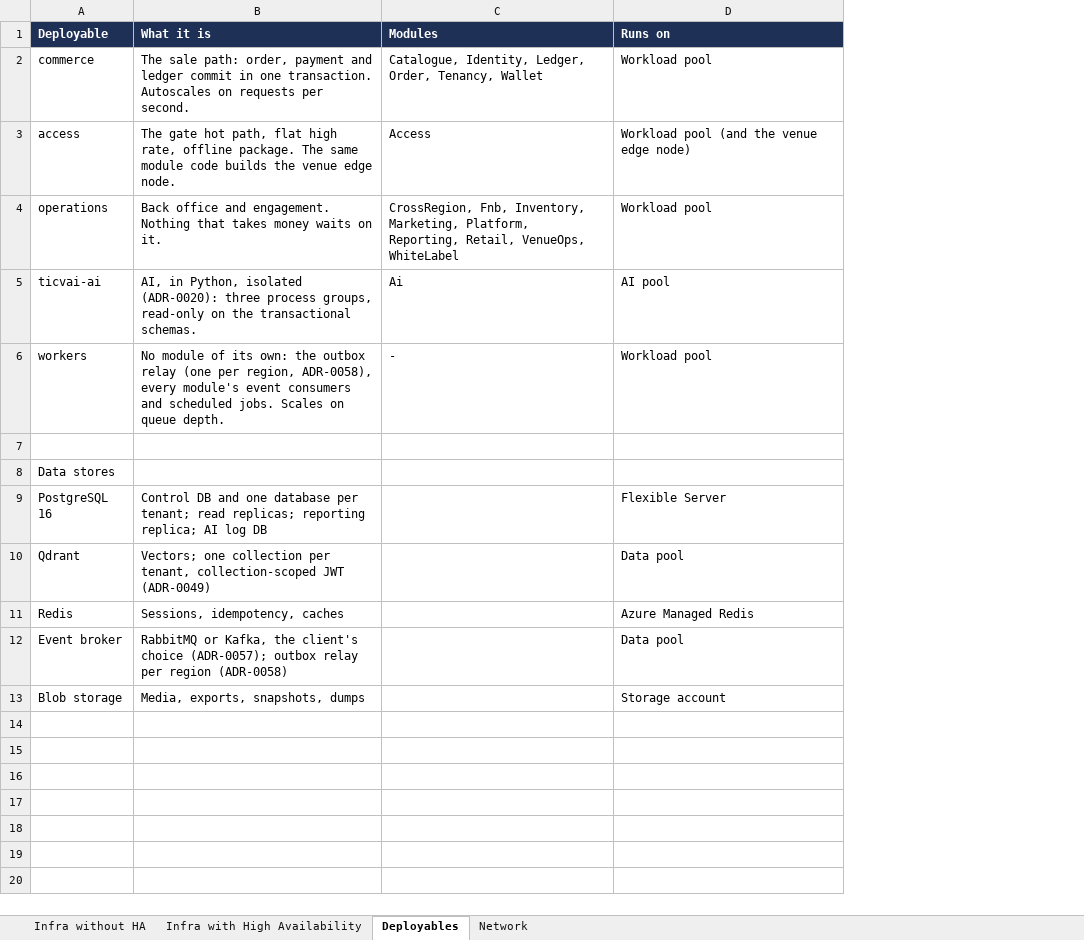
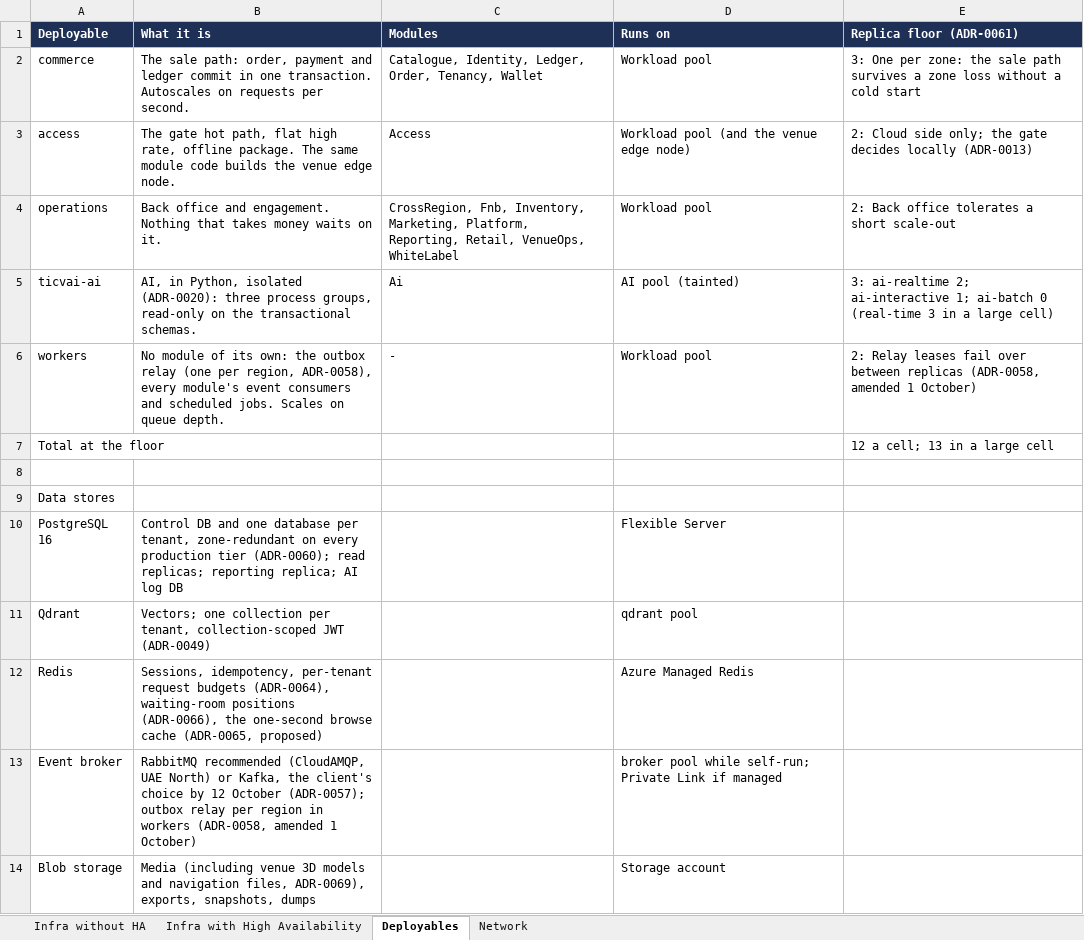
Before and after one commit to Diretide298/Solution_Architecture, an Excel workbook: ticvai/handoff/hld-lld/TICVAI - Azure Cloud Specs & Cost.xlsx, sheet Deployables, drawn as a sheet; values as stored, in another font and other column widths than the file's, no borders; addresses are those after the commit; the diff names each change by its address in the sheet, - before the commit and + after, or states it on an @@ line.

```diff
--- a/ticvai/handoff/hld-lld/TICVAI - Azure Cloud Specs & Cost.xlsx (sheet Deployables)
+++ b/ticvai/handoff/hld-lld/TICVAI - Azure Cloud Specs & Cost.xlsx (sheet Deployables)
+column E (Replica floor (ADR-0061)), rows 2-6: 3: One per zone: the sale path survives a zone loss without a cold start | 2: Cloud side only; the gate decides locally (ADR-0013) | 2: Back office tolerates a short scale-out | 3: ai-realtime 2; ai-interactive 1; ai-batch 0 (real-time 3 in a large cell) | 2: Relay leases fail over between replicas (ADR-0058, amended 1 October)
-D5 (Runs on): AI pool
+D5 (Runs on): AI pool (tainted)
+row 7: Total at the floor |  |  |  | 12 a cell; 13 in a large cell
-B10 (What it is): …database per tenant; read replicas;…
+B10 (What it is): …database per tenant, zone-redundant on every production tier (ADR-0060); read replicas;…
-D11 (Runs on): Data pool
+D11 (Runs on): qdrant pool
-B12 (What it is): Sessions, idempotency, caches
+B12 (What it is): Sessions, idempotency, per-tenant request budgets (ADR-0064), waiting-room positions (ADR-0066), the one-second browse cache (ADR-0065, proposed)
-B13 (What it is): RabbitMQ or Kafka, the client's choice (ADR-0057); outbox relay per region (ADR-0058)
+B13 (What it is): RabbitMQ recommended (CloudAMQP, UAE North) or Kafka, the client's choice by 12 October (ADR-0057); outbox relay per region in workers (ADR-0058, amended 1 October)
-D13 (Runs on): Data pool
+D13 (Runs on): broker pool while self-run; Private Link if managed
-B14 (What it is): Media, exports, snapshots,…
+B14 (What it is): Media (including venue 3D models and navigation files, ADR-0069), exports, snapshots,…
```
Also changed, not shown: sheet Infra without HA, sheet Infra with High Availability, sheet Network, 8 other files.
